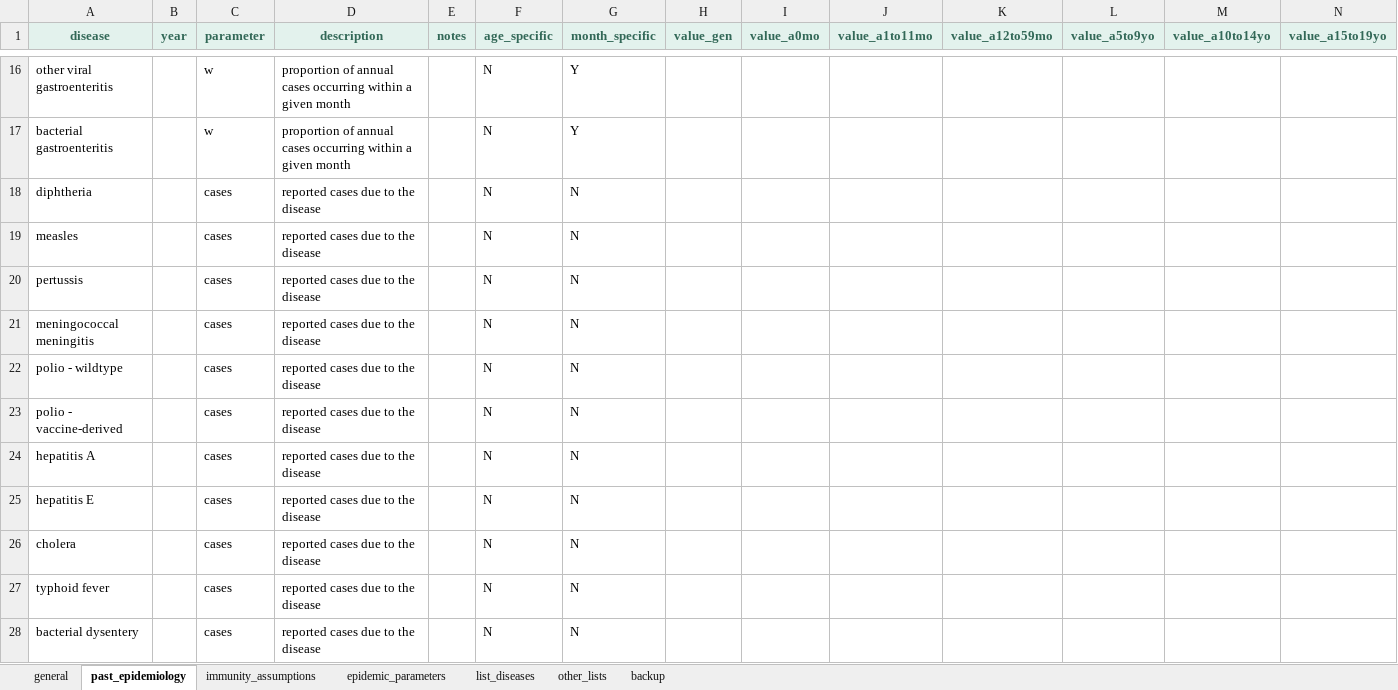
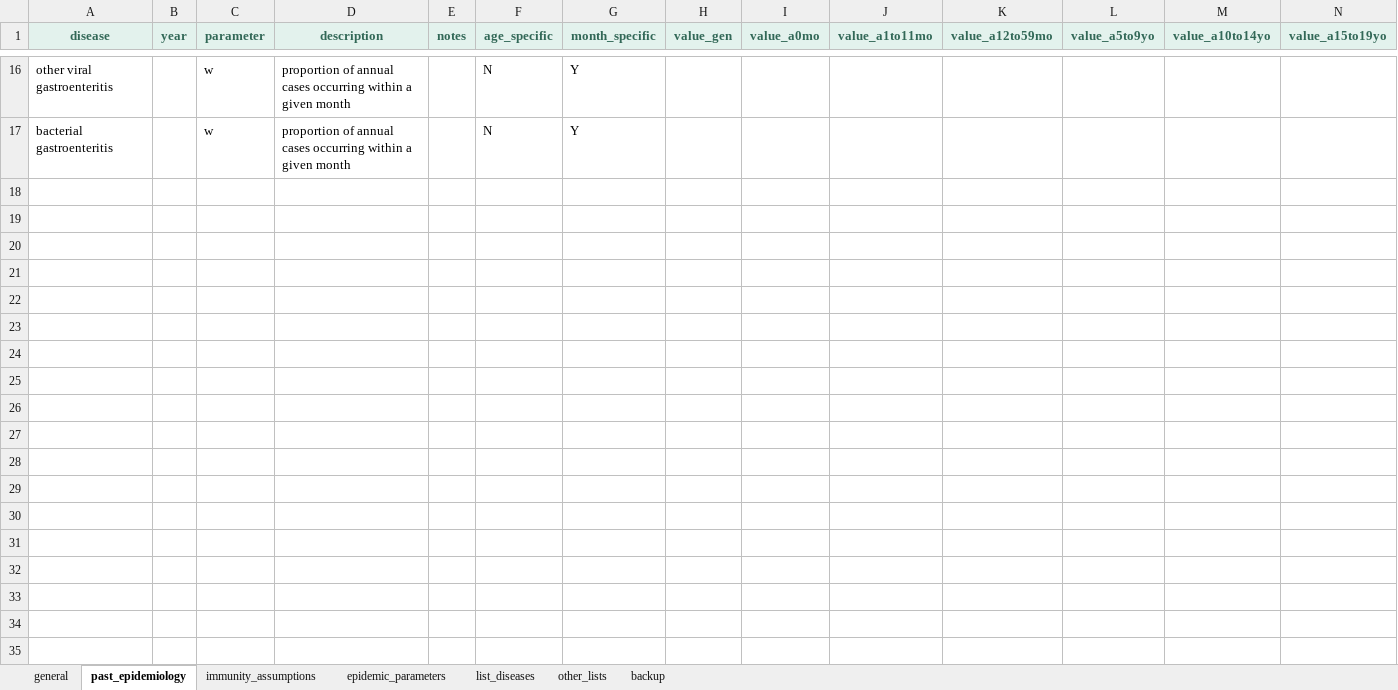
Before and after one commit to Gaza-projections/gaza_projections, an Excel workbook: gaza_infections/inputs/gaza_infections_parameters.xlsx, sheet past_epidemiology, drawn as a sheet; only a part is shown, gaps mark what is left out; values as stored, in another font and other column widths than the file's, no borders; conditional formats not drawn; rows hold the shown columns only; the diff names each change by its address in the sheet, - before the commit and + after, or states it on an @@ line.

```diff
--- a/gaza_infections/inputs/gaza_infections_parameters.xlsx (sheet past_epidemiology)
+++ b/gaza_infections/inputs/gaza_infections_parameters.xlsx (sheet past_epidemiology)
-row 18: diphtheria |  | cases | reported cases due to the disease |  | N | N
-row 19: measles |  | cases | reported cases due to the disease |  | N | N
-row 20: pertussis |  | cases | reported cases due to the disease |  | N | N
-row 21: meningococcal meningitis |  | cases | reported cases due to the disease |  | N | N
-row 22: polio - wildtype |  | cases | reported cases due to the disease |  | N | N
-row 23: polio - vaccine-derived |  | cases | reported cases due to the disease |  | N | N
-row 24: hepatitis A |  | cases | reported cases due to the disease |  | N | N
-row 25: hepatitis E |  | cases | reported cases due to the disease |  | N | N
-row 26: cholera |  | cases | reported cases due to the disease |  | N | N
-row 27: typhoid fever |  | cases | reported cases due to the disease |  | N | N
-row 28: bacterial dysentery |  | cases | reported cases due to the disease |  | N | N
```
Also changed, not shown: sheet immunity_assumptions, sheet epidemic_parameters, sheet general, formulas that keep their value, 6 other files.
